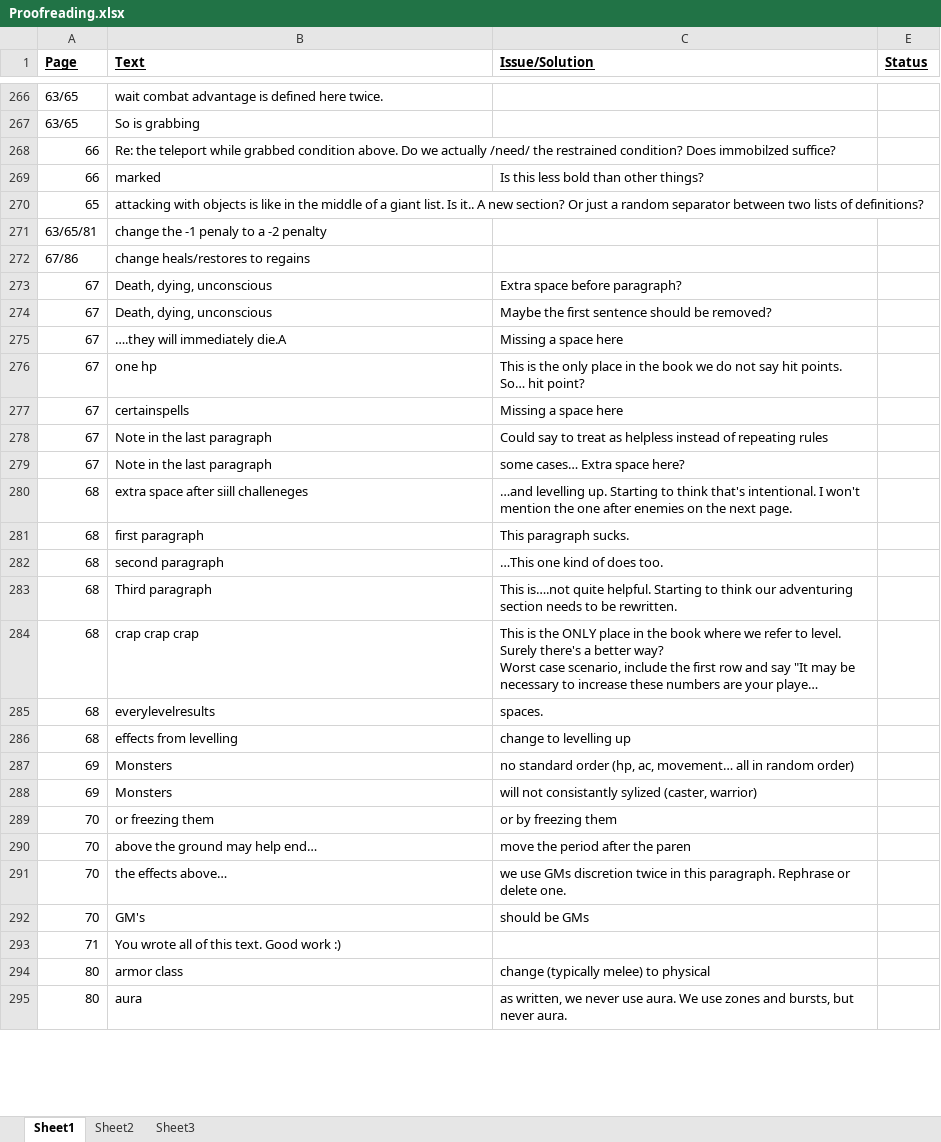
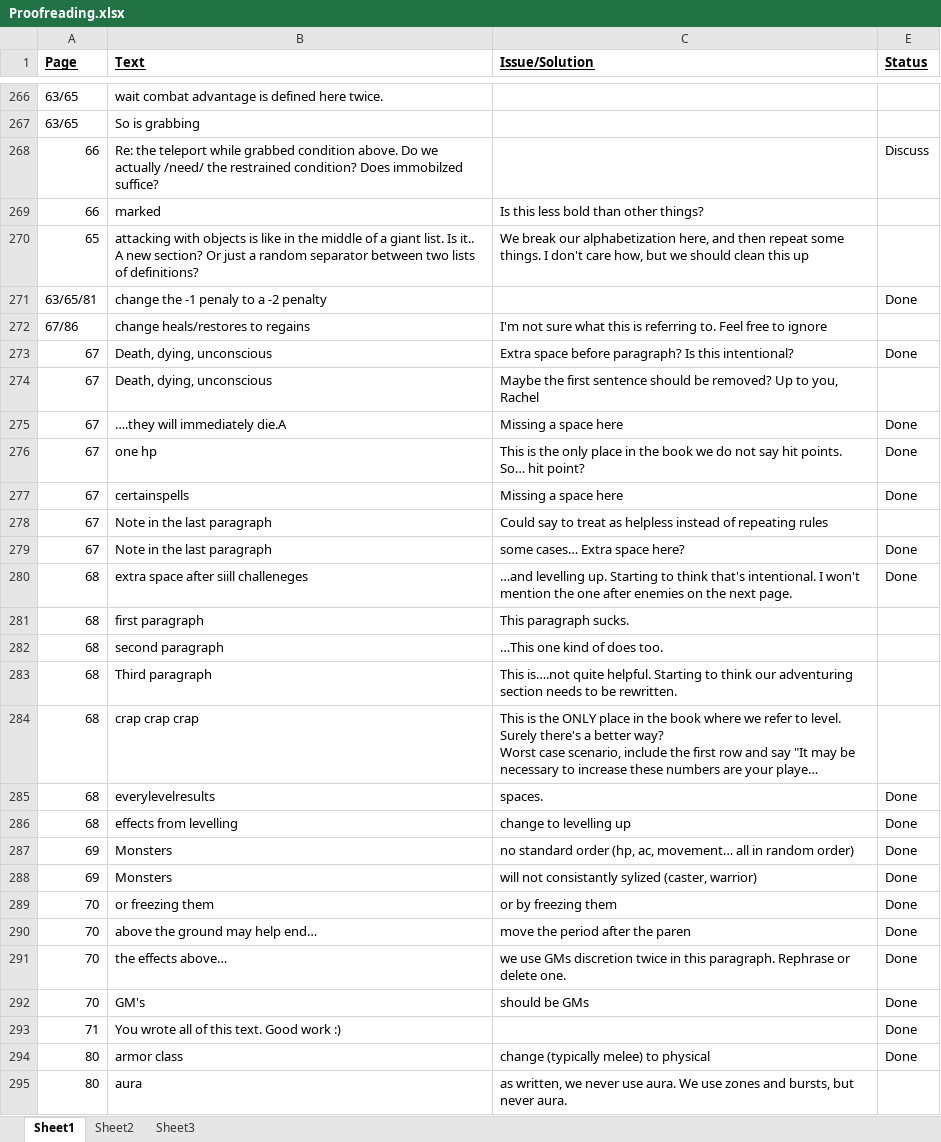
Before and after one commit to asr1/ChimeraRPG, an Excel workbook: TODO/Proofreading.xlsx, sheet Sheet1, drawn as a sheet; only a part is shown, gaps mark what is left out; long unchanged cells end in …; values as stored, in another font and other column widths than the file's, no borders; the diff covers the shown part only; the diff names each change by its address in the sheet, - before the commit and + after, or states it on an @@ line.

Commit message:
Closed a couple hundred issues. Opened less than 12.

```diff
--- a/TODO/Proofreading.xlsx (sheet Sheet1)
+++ b/TODO/Proofreading.xlsx (sheet Sheet1)
-E268 (Status): (empty)
+E268 (Status): Discuss
-C270 (Issue/Solution): (empty)
+C270 (Issue/Solution): We break our alphabetization here, and then repeat some things. I don't care how, but we should clean this up
-E271 (Status): (empty)
+E271 (Status): Done
-C272 (Issue/Solution): (empty)
+C272 (Issue/Solution): I'm not sure what this is referring to. Feel free to ignore
-C273 (Issue/Solution): Extra space before paragraph?
+C273 (Issue/Solution): Extra space before paragraph? Is this intentional?
-E273 (Status): (empty)
+E273 (Status): Done
-C274 (Issue/Solution): …be removed?
+C274 (Issue/Solution): …be removed? Up to you, Rachel
-E275:E277 (Status): (empty)
+E275:E277 (Status): Done
-E279:E280 (Status): (empty)
+E279:E280 (Status): Done
-E285:E294 (Status): (empty)
+E285:E294 (Status): Done
```
Also changed, not shown: 2 added rows and 70 edited cells elsewhere in this sheet, 2 other files.
